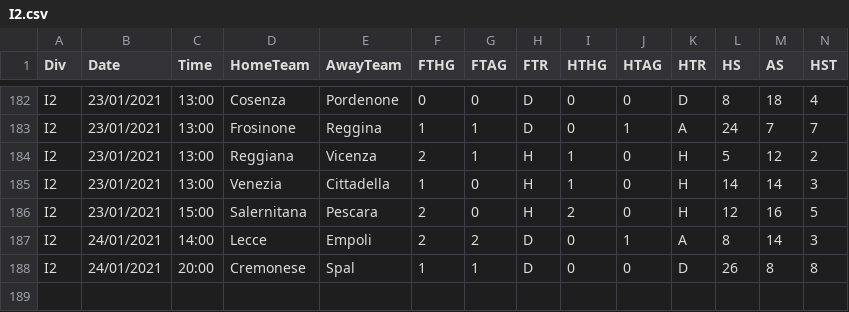
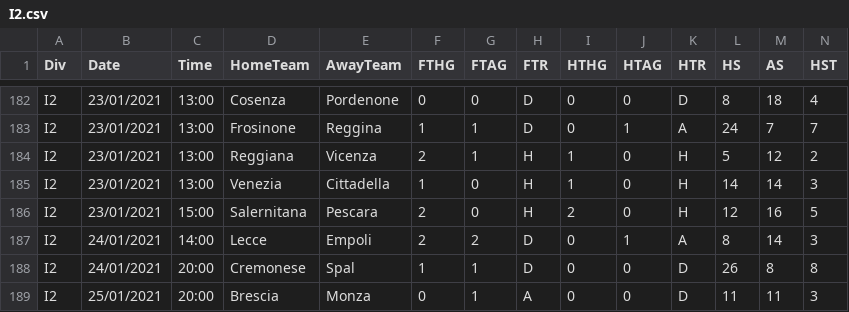
Before and after one commit to gitboyzorro5/FDAS, a CSV file: I2.csv, drawn as a sheet; only a part is shown, gaps mark what is left out; rows hold the shown columns only; the diff names each change by its address in the sheet, - before the commit and + after, or states it on an @@ line.

```diff
--- a/I2.csv
+++ b/I2.csv
+row 189: I2 | 25/01/2021 | 20:00 | Brescia | Monza | 0 | 1 | A | 0 | 0 | D | 11 | 11 | 3
```
Also changed, not shown: P1.csv, SP2.csv, 21 other files.
